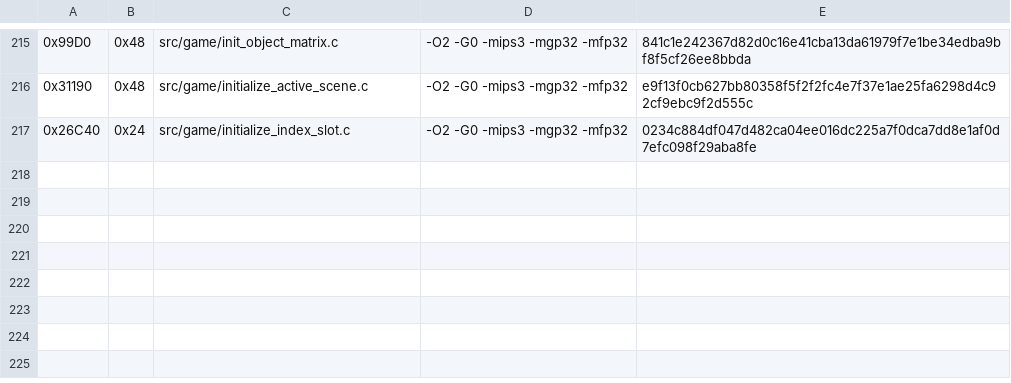
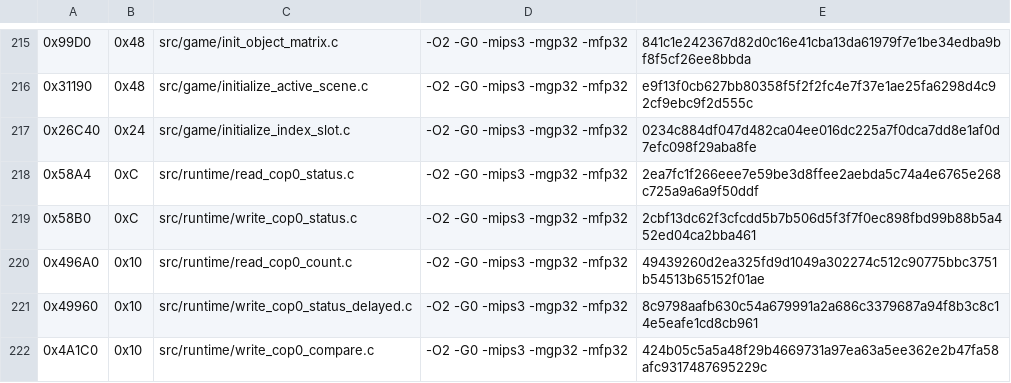
Before and after one commit to TheGh0stShip/Rugrats-Scavenger-Hunt, a TSV file: config/us/matching_units.tsv, drawn as a sheet; only a part is shown, gaps mark what is left out; the diff names each change by its address in the sheet, - before the commit and + after, or states it on an @@ line.

Commit message:
Match CP0 runtime helpers

```diff
--- a/config/us/matching_units.tsv
+++ b/config/us/matching_units.tsv
+row 218: 0x58A4 | 0xC | src/runtime/read_cop0_status.c | -O2 -G0 -mips3 -mgp32 -mfp32 | 2ea7fc1f266eee7e59be3d8ffee2aebda5c74a4e6765e268c725a9a6a9f50ddf
+row 219: 0x58B0 | 0xC | src/runtime/write_cop0_status.c | -O2 -G0 -mips3 -mgp32 -mfp32 | 2cbf13dc62f3cfcdd5b7b506d5f3f7f0ec898fbd99b88b5a452ed04ca2bba461
+row 220: 0x496A0 | 0x10 | src/runtime/read_cop0_count.c | -O2 -G0 -mips3 -mgp32 -mfp32 | 49439260d2ea325fd9d1049a302274c512c90775bbc3751b54513b65152f01ae
+row 221: 0x49960 | 0x10 | src/runtime/write_cop0_status_delayed.c | -O2 -G0 -mips3 -mgp32 -mfp32 | 8c9798aafb630c54a679991a2a686c3379687a94f8b3c8c14e5eafe1cd8cb961
+row 222: 0x4A1C0 | 0x10 | src/runtime/write_cop0_compare.c | -O2 -G0 -mips3 -mgp32 -mfp32 | 424b05c5a5a48f29b4669731a97ea63a5ee362e2b47fa58afc9317487695229c
```
Also changed, not shown: 8 other files.
